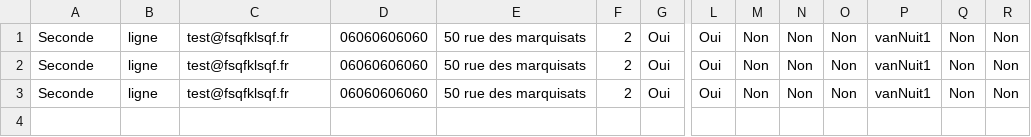
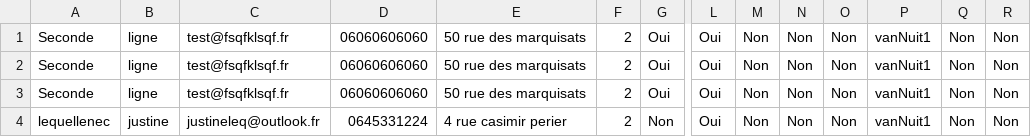
Before and after one commit to JeremyLorthioir/Laura-Festival, a CSV file: reservations.csv, drawn as a sheet; only a part is shown, gaps mark what is left out; rows hold the shown columns only; the diff names each change by its address in the sheet, - before the commit and + after, or states it on an @@ line.

```diff
--- a/reservations.csv
+++ b/reservations.csv
+row 4: lequellenec | justine | justineleq@outlook.fr | 0645331224 | 4 rue casimir perier | 2 | Non | Oui | Non | Non | Non | vanNuit1 | Non | Non
```
Also changed, not shown: 6 other files.
